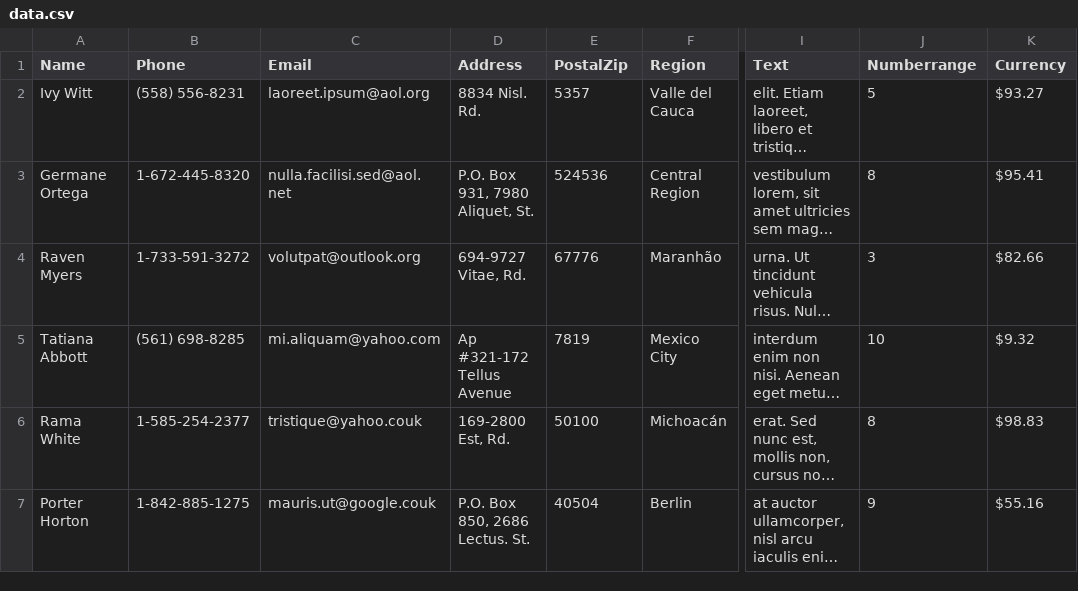
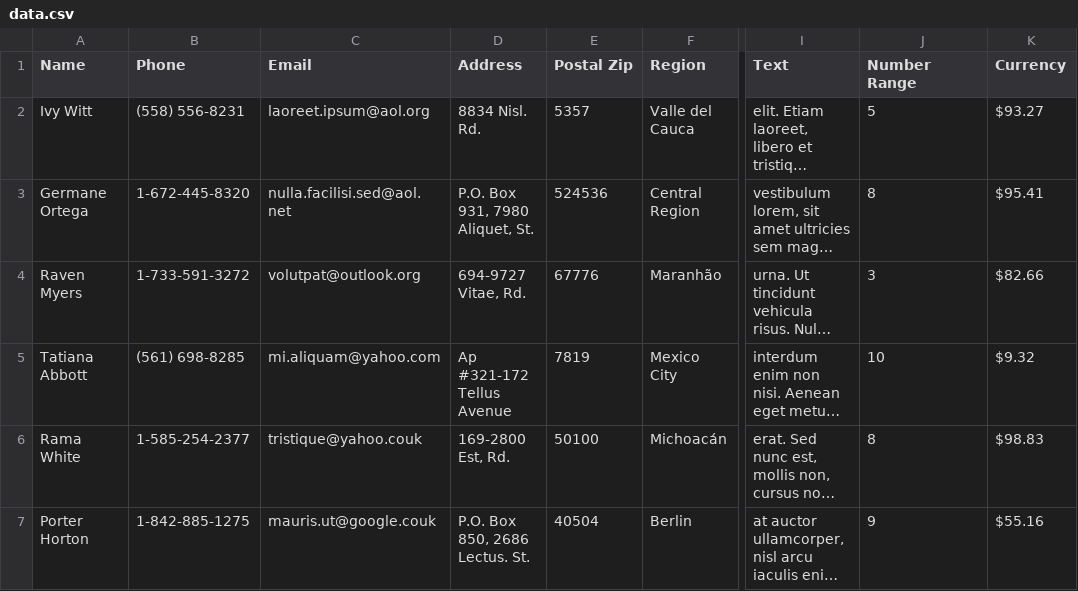
Before and after one commit to Benashael/Dataset-Generator, a CSV file: data.csv, drawn as a sheet; only a part is shown, gaps mark what is left out; long unchanged cells end in …; the diff names each change by its address in the sheet, - before the commit and + after, or states it on an @@ line.

Commit message:
Update data.csv

```diff
--- a/data.csv
+++ b/data.csv
-E1: PostalZip
+E1: Postal Zip
-J1: Numberrange
+J1: Number Range
```
